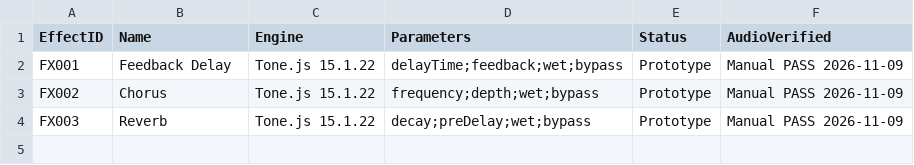
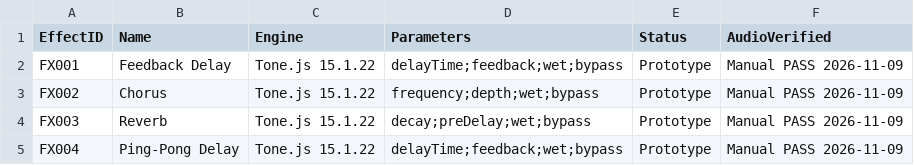
Before and after one commit to tarjin/SymphonyCSVStudio, a CSV file: effects/effects_manifest.csv, drawn as a sheet.

Commit message:
Checkpoint 027 - Working Ping-Pong Delay FX004

```diff
--- a/effects/effects_manifest.csv
+++ b/effects/effects_manifest.csv
@@ -4 +4,2 @@
 "FX003","Reverb","Tone.js 15.1.22","decay;preDelay;wet;bypass","Prototype","Manual PASS 2026-11-09"
+"FX004","Ping-Pong Delay","Tone.js 15.1.22","delayTime;feedback;wet;bypass","Prototype","Manual PASS 2026-11-09"
```
Also changed, not shown: 3 other files.
